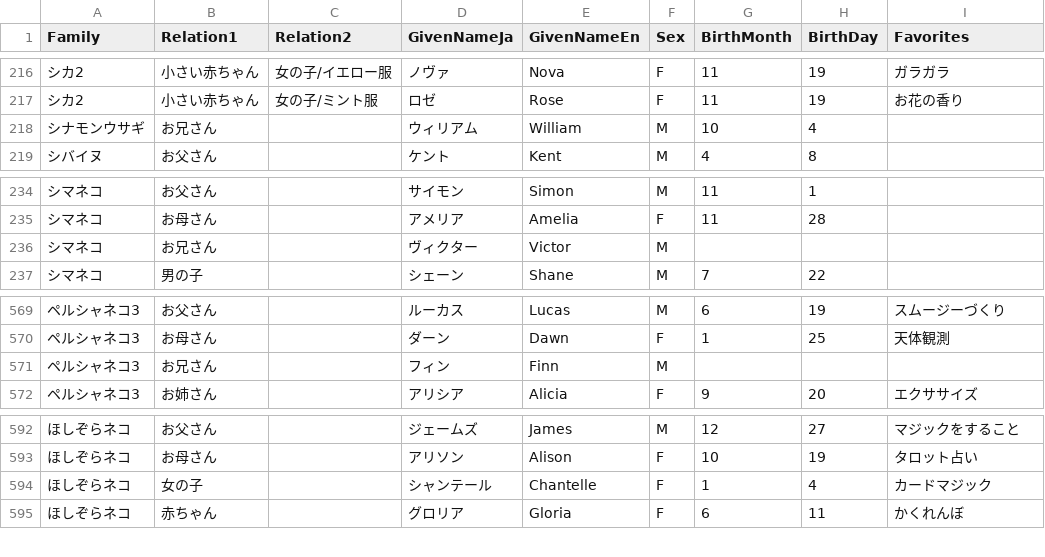
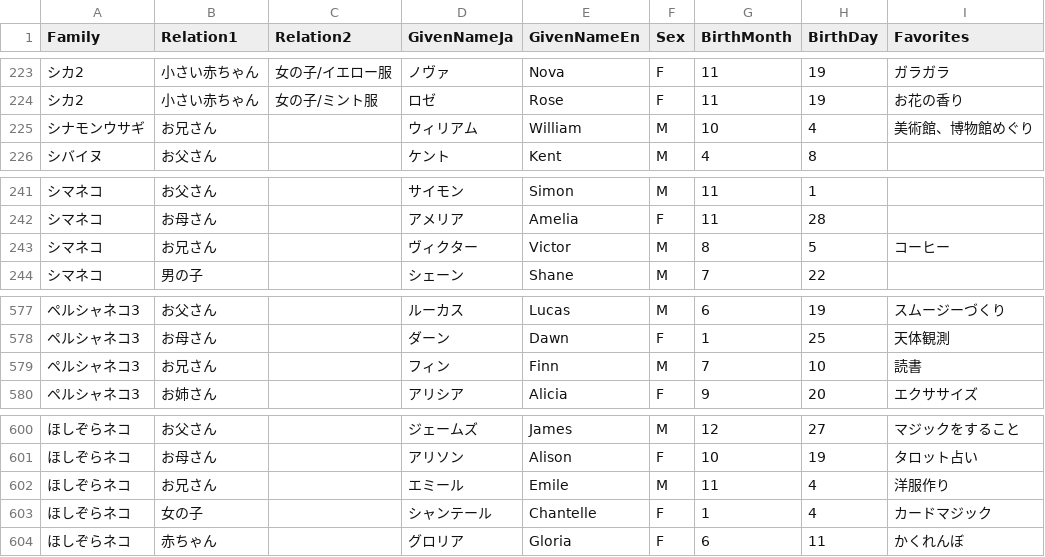
Before and after one commit to ohtake/birthday-calendar, a TSV file: data/sylvanian.tsv, drawn as a sheet; only a part is shown, gaps mark what is left out; the diff covers the shown part only.

```diff
--- a/data/sylvanian.tsv
+++ b/data/sylvanian.tsv
@@ -217,3 +224,3 @@ Family	Relation1	Relation2	GivenNameJa	GivenNameEn	Sex	BirthMonth	BirthDay	Favor
 シカ2	小さい赤ちゃん	女の子/ミント服	ロゼ	Rose	F	11	19	お花の香り
-シナモンウサギ	お兄さん		ウィリアム	William	M	10	4	
+シナモンウサギ	お兄さん		ウィリアム	William	M	10	4	美術館、博物館めぐり
 シバイヌ	お父さん		ケント	Kent	M	4	8	
@@ -235,3 +242,3 @@ Family	Relation1	Relation2	GivenNameJa	GivenNameEn	Sex	BirthMonth	BirthDay	Favor
 シマネコ	お母さん		アメリア	Amelia	F	11	28	
-シマネコ	お兄さん		ヴィクター	Victor	M			
+シマネコ	お兄さん		ヴィクター	Victor	M	8	5	コーヒー
 シマネコ	男の子		シェーン	Shane	M	7	22	
@@ -570,3 +578,3 @@ Family	Relation1	Relation2	GivenNameJa	GivenNameEn	Sex	BirthMonth	BirthDay	Favor
 ペルシャネコ3	お母さん		ダーン	Dawn	F	1	25	天体観測
-ペルシャネコ3	お兄さん		フィン	Finn	M			
+ペルシャネコ3	お兄さん		フィン	Finn	M	7	10	読書
 ペルシャネコ3	お姉さん		アリシア	Alicia	F	9	20	エクササイズ
@@ -593,2 +601,3 @@ Family	Relation1	Relation2	GivenNameJa	GivenNameEn	Sex	BirthMonth	BirthDay	Favor
 ほしぞらネコ	お母さん		アリソン	Alison	F	10	19	タロット占い
+ほしぞらネコ	お兄さん		エミール	Emile	M	11	4	洋服作り
 ほしぞらネコ	女の子		シャンテール	Chantelle	F	1	4	カードマジック
```
Also changed, not shown: 12 added rows and 8 edited cells elsewhere in this file, data/sylvanianFamilyName.tsv.
